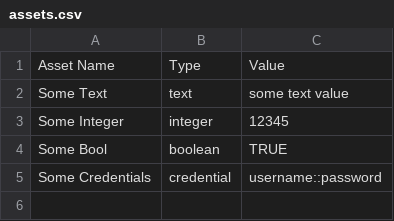
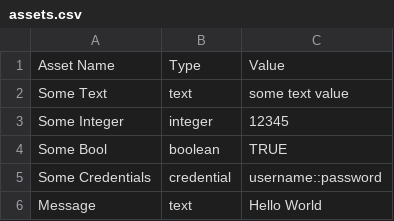
Before and after one commit to ThomasStockerUiPath/PAC_RPA-Testing, a CSV file: assets.csv, drawn as a sheet; the diff names each change by its address in the sheet, - before the commit and + after, or states it on an @@ line.

Commit message:
Update assets.csv

```diff
--- a/assets.csv
+++ b/assets.csv
+row 6: Message | text | Hello World
```
